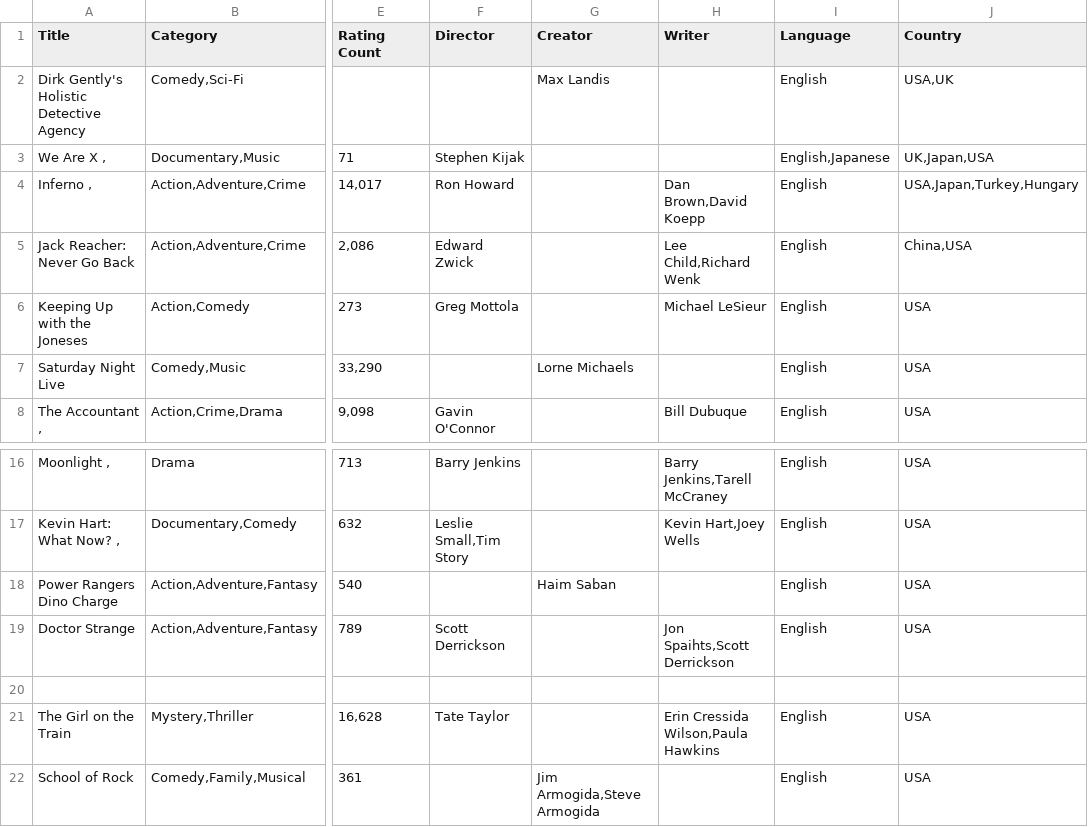
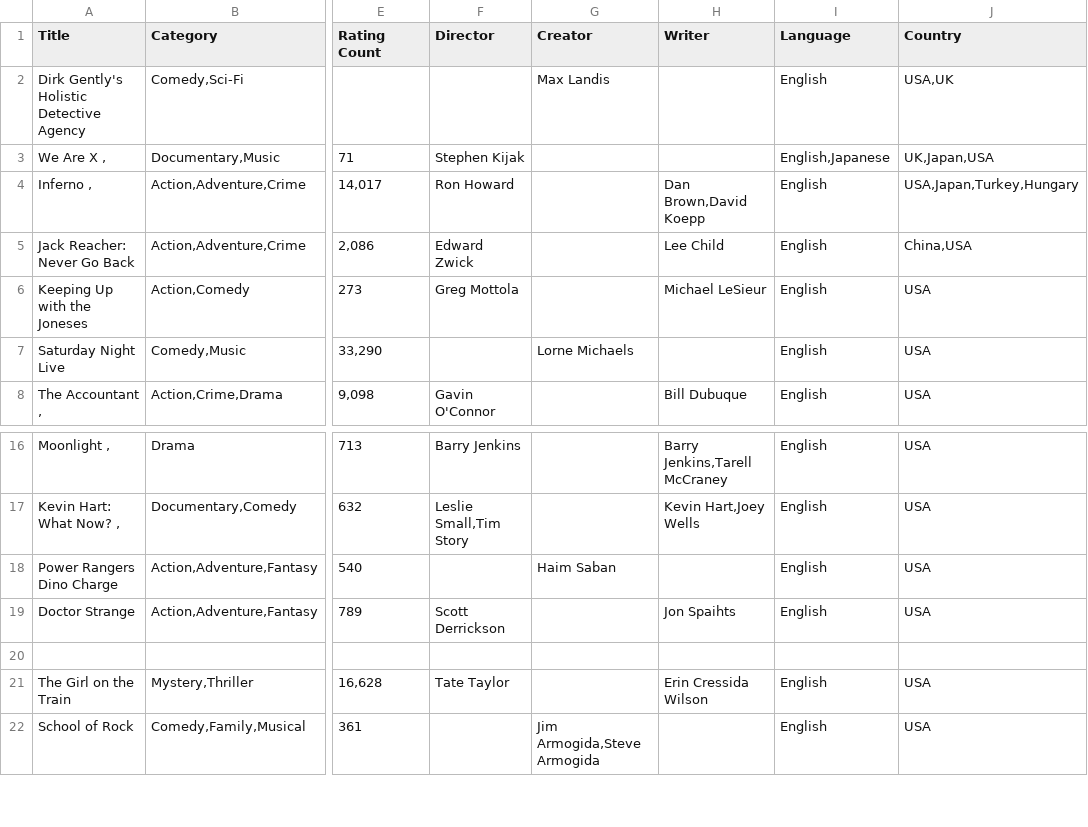
Before and after one commit to xpheal/fooRushProject, a CSV file: IMDB_scrape_data.csv, drawn as a sheet; only a part is shown, gaps mark what is left out; the diff names each change by its address in the sheet, - before the commit and + after, or states it on an @@ line.

Commit message:
temp

```diff
--- a/IMDB_scrape_data.csv
+++ b/IMDB_scrape_data.csv
-H5 (Writer): Lee Child,Richard Wenk
+H5 (Writer): Lee Child
-H19 (Writer): Jon Spaihts,Scott Derrickson
+H19 (Writer): Jon Spaihts
-H21 (Writer): Erin Cressida Wilson,Paula Hawkins
+H21 (Writer): Erin Cressida Wilson
```
